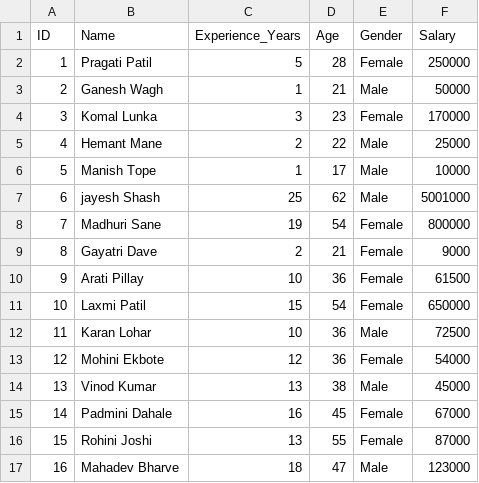
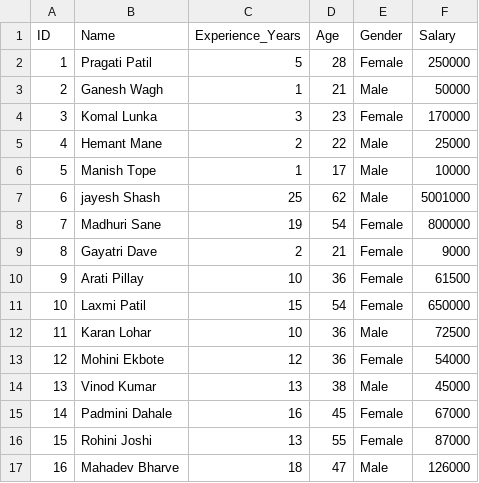
Before and after one commit to Ghanashyam31/python-lab, a CSV file: Employee_Salary_Dataset.csv, drawn as a sheet.

Commit message:
Update Employee_Salary_Dataset.csv

```diff
--- a/Employee_Salary_Dataset.csv
+++ b/Employee_Salary_Dataset.csv
@@ -16,2 +16,2 @@ ID,Name,Experience_Years,Age,Gender,Salary
 15,Rohini Joshi,13,55,Female,87000
-16,Mahadev Bharve,18,47,Male,123000
+16,Mahadev Bharve,18,47,Male,126000
```
